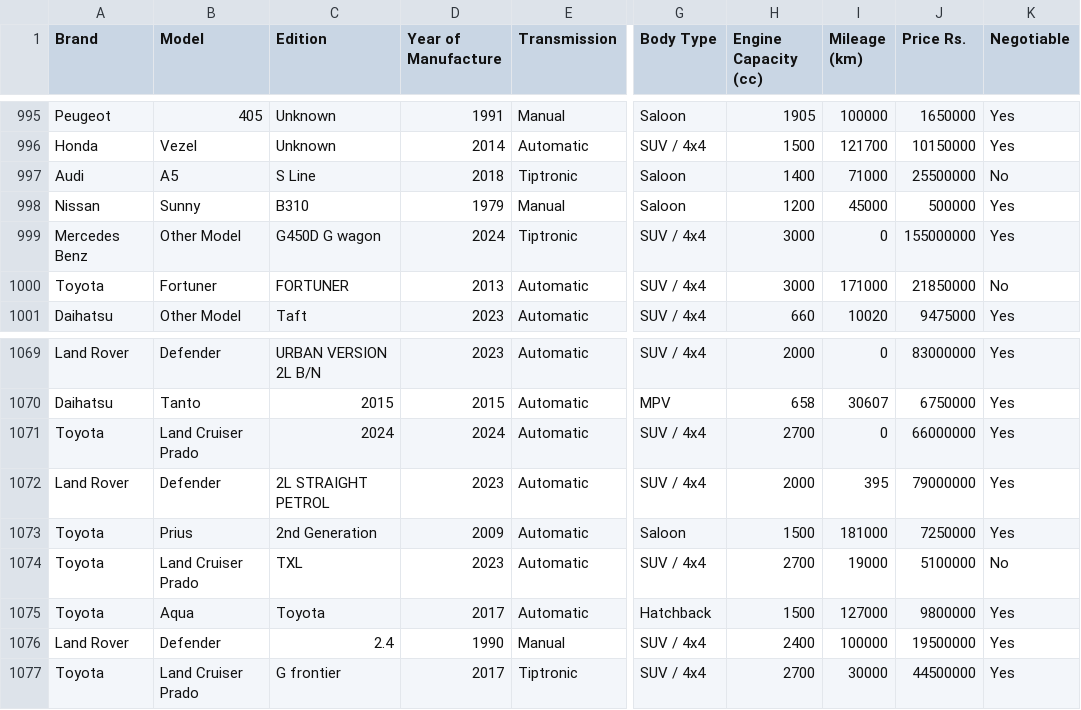
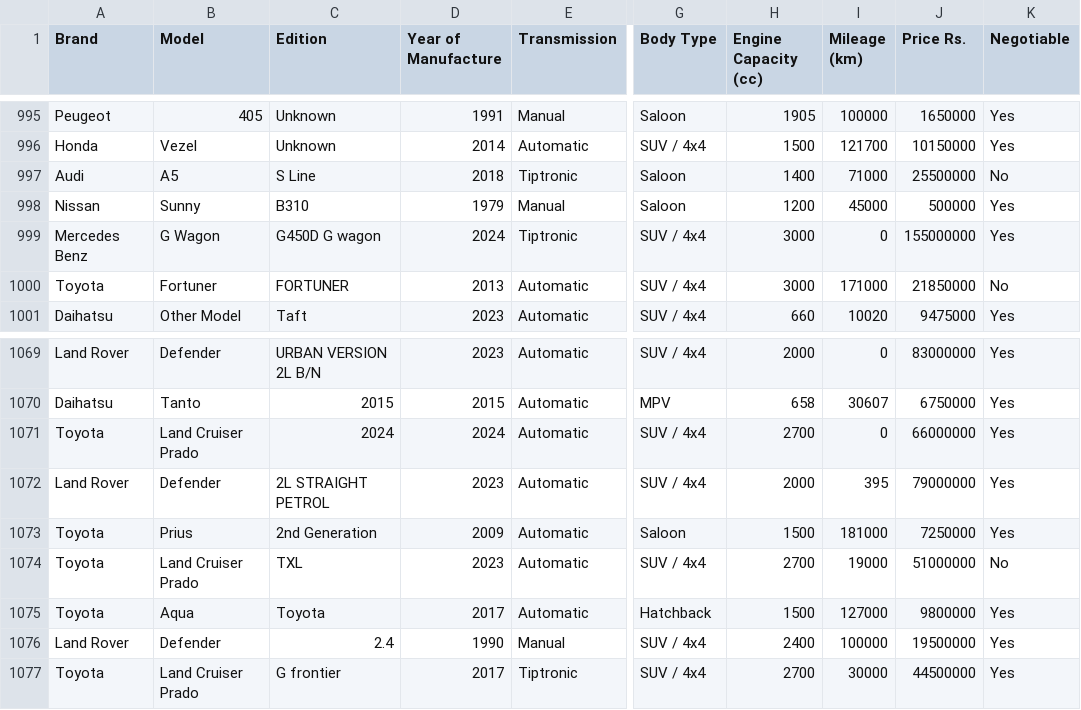
Before and after one commit to MarcWije/CarPricePredictor, a CSV file: ikman-scrapes.csv, drawn as a sheet; only a part is shown, gaps mark what is left out; the diff names each change by its address in the sheet, - before the commit and + after, or states it on an @@ line.

```diff
--- a/ikman-scrapes.csv
+++ b/ikman-scrapes.csv
-B999 (Model): Other Model
+B999 (Model): G Wagon
-J1074 (Price Rs.): 5100000
+J1074 (Price Rs.): 51000000
```
Also changed, not shown: riya-scrapes.csv, 2 other files.
